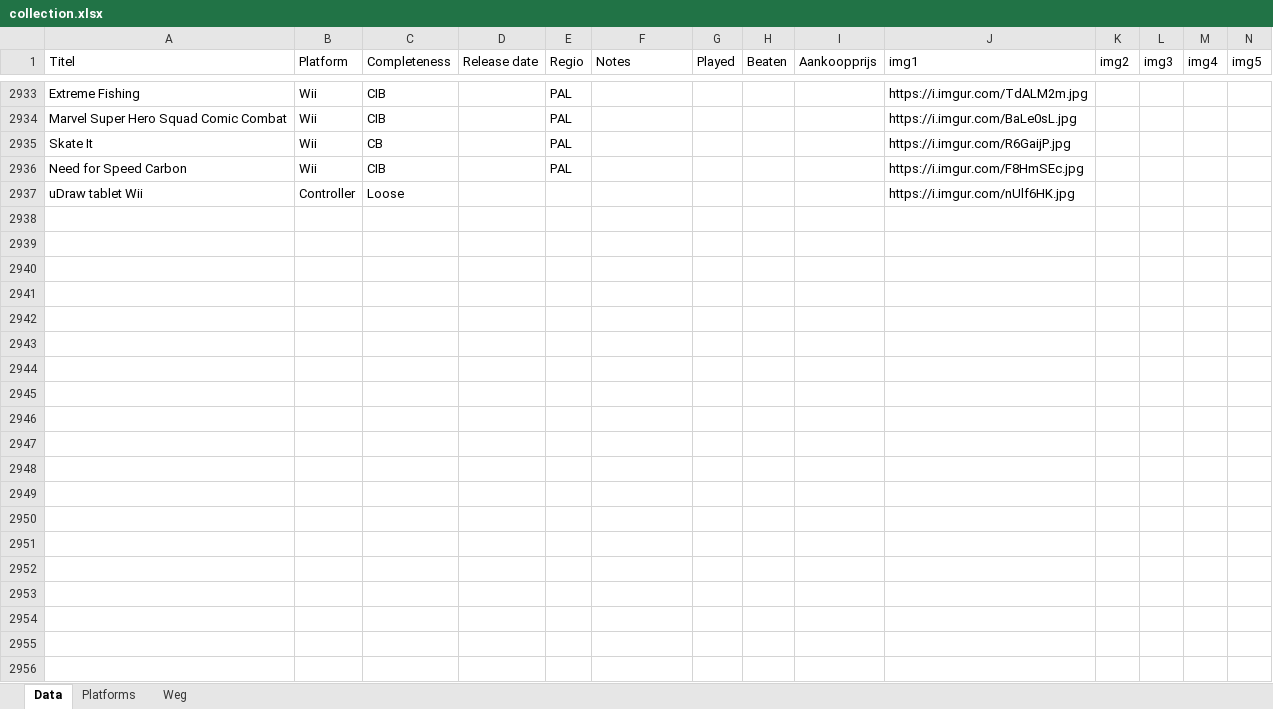
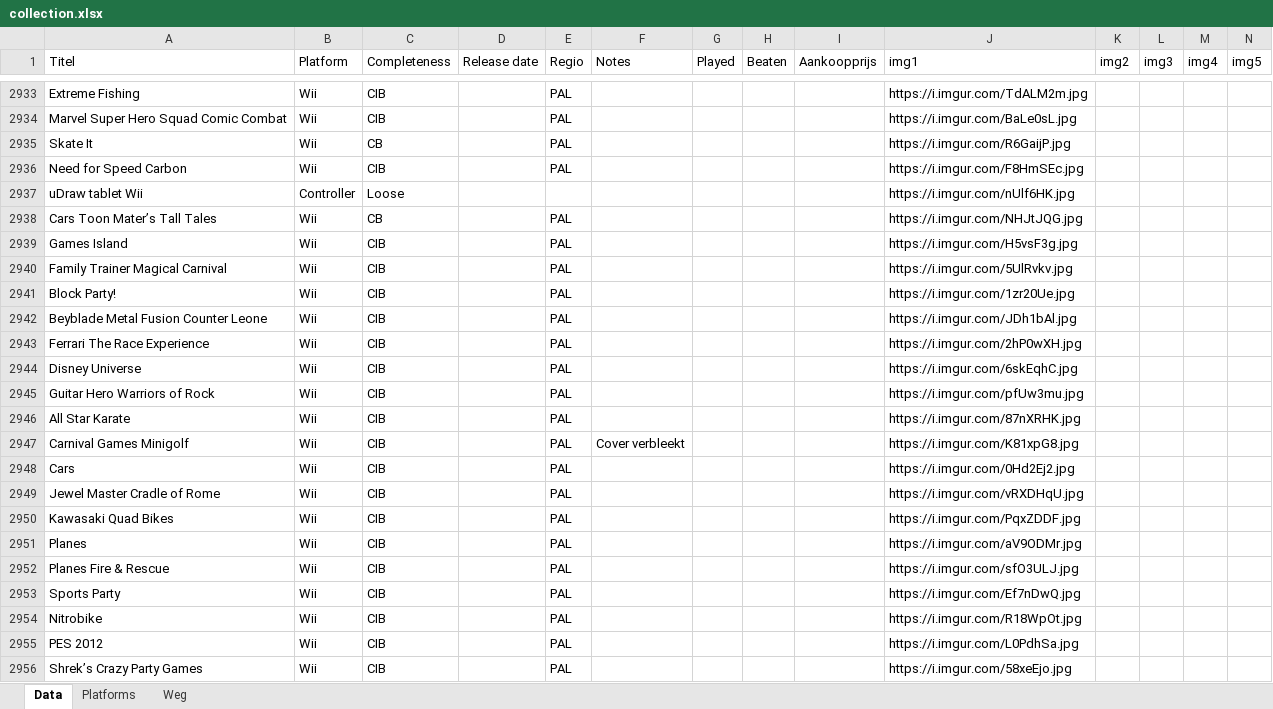
Before and after one commit to ikk5/ikk5.github.io, an Excel workbook: collection.xlsx, sheet Data, drawn as a sheet; only a part is shown, gaps mark what is left out; values as stored, in another font and other column widths than the file's, no borders; charts and pictures not drawn; rows hold the shown columns only; the diff covers the shown part only; the diff names each change by its address in the sheet, - before the commit and + after, or states it on an @@ line.

```diff
--- a/collection.xlsx (sheet Data)
+++ b/collection.xlsx (sheet Data)
+row 2938: Cars Toon Mater’s Tall Tales | Wii | CB |  | PAL |  |  |  |  | https://i.imgur.com/NHJtJQG.jpg
+row 2939: Games Island | Wii | CIB |  | PAL |  |  |  |  | https://i.imgur.com/H5vsF3g.jpg
+row 2940: Family Trainer Magical Carnival | Wii | CIB |  | PAL |  |  |  |  | https://i.imgur.com/5UlRvkv.jpg
+row 2941: Block Party! | Wii | CIB |  | PAL |  |  |  |  | https://i.imgur.com/1zr20Ue.jpg
+row 2942: Beyblade Metal Fusion Counter Leone | Wii | CIB |  | PAL |  |  |  |  | https://i.imgur.com/JDh1bAl.jpg
+row 2943: Ferrari The Race Experience | Wii | CIB |  | PAL |  |  |  |  | https://i.imgur.com/2hP0wXH.jpg
+row 2944: Disney Universe | Wii | CIB |  | PAL |  |  |  |  | https://i.imgur.com/6skEqhC.jpg
+row 2945: Guitar Hero Warriors of Rock | Wii | CIB |  | PAL |  |  |  |  | https://i.imgur.com/pfUw3mu.jpg
+row 2946: All Star Karate | Wii | CIB |  | PAL |  |  |  |  | https://i.imgur.com/87nXRHK.jpg
+row 2947: Carnival Games Minigolf | Wii | CIB |  | PAL | Cover verbleekt |  |  |  | https://i.imgur.com/K81xpG8.jpg
+row 2948: Cars | Wii | CIB |  | PAL |  |  |  |  | https://i.imgur.com/0Hd2Ej2.jpg
+row 2949: Jewel Master Cradle of Rome | Wii | CIB |  | PAL |  |  |  |  | https://i.imgur.com/vRXDHqU.jpg
+row 2950: Kawasaki Quad Bikes | Wii | CIB |  | PAL |  |  |  |  | https://i.imgur.com/PqxZDDF.jpg
+row 2951: Planes | Wii | CIB |  | PAL |  |  |  |  | https://i.imgur.com/aV9ODMr.jpg
+row 2952: Planes Fire & Rescue | Wii | CIB |  | PAL |  |  |  |  | https://i.imgur.com/sfO3ULJ.jpg
+row 2953: Sports Party | Wii | CIB |  | PAL |  |  |  |  | https://i.imgur.com/Ef7nDwQ.jpg
+row 2954: Nitrobike | Wii | CIB |  | PAL |  |  |  |  | https://i.imgur.com/R18WpOt.jpg
+row 2955: PES 2012 | Wii | CIB |  | PAL |  |  |  |  | https://i.imgur.com/L0PdhSa.jpg
+row 2956: Shrek’s Crazy Party Games | Wii | CIB |  | PAL |  |  |  |  | https://i.imgur.com/58xeEjo.jpg
```
Also changed, not shown: 14 added rows and 3 edited cells elsewhere in this sheet, 36 other files.
